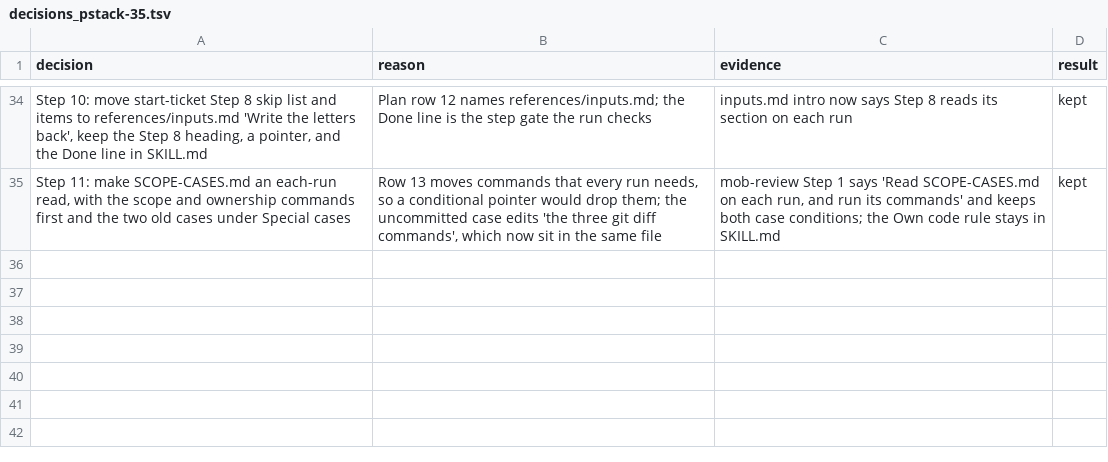
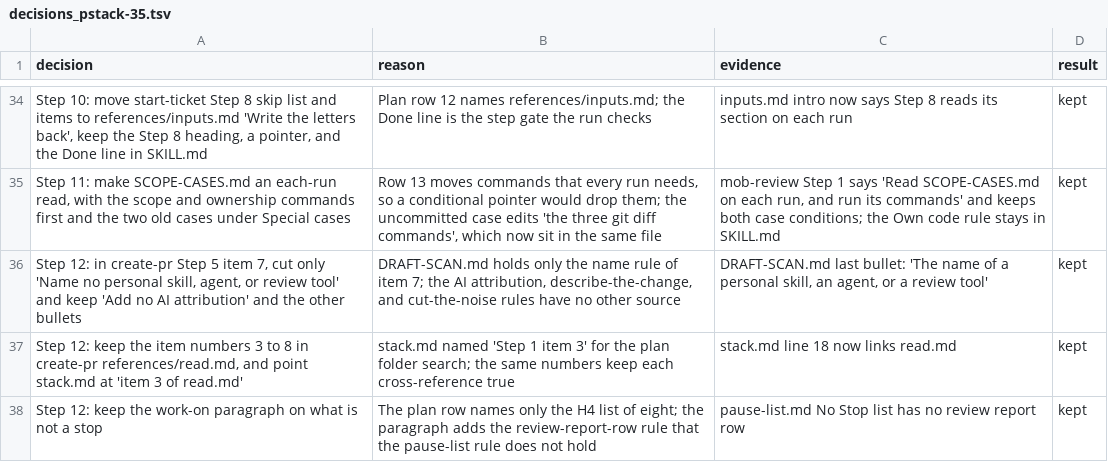
Before and after one commit to xxKeefer/skills, a TSV file: .ai/decisions_pstack-35.tsv, drawn as a sheet; only a part is shown, gaps mark what is left out.

Commit message:
docs(ai): mark step 12 done

```diff
--- a/.ai/decisions_pstack-35.tsv
+++ b/.ai/decisions_pstack-35.tsv
@@ -35 +35,4 @@ Step 10: move start-ticket Step 8 skip list and items to references/inputs.md 'W
 Step 11: make SCOPE-CASES.md an each-run read, with the scope and ownership commands first and the two old cases under Special cases	Row 13 moves commands that every run needs, so a conditional pointer would drop them; the uncommitted case edits 'the three git diff commands', which now sit in the same file	mob-review Step 1 says 'Read SCOPE-CASES.md on each run, and run its commands' and keeps both case conditions; the Own code rule stays in SKILL.md	kept
+Step 12: in create-pr Step 5 item 7, cut only 'Name no personal skill, agent, or review tool' and keep 'Add no AI attribution' and the other bullets	DRAFT-SCAN.md holds only the name rule of item 7; the AI attribution, describe-the-change, and cut-the-noise rules have no other source	DRAFT-SCAN.md last bullet: 'The name of a personal skill, an agent, or a review tool'	kept
+Step 12: keep the item numbers 3 to 8 in create-pr references/read.md, and point stack.md at 'item 3 of read.md'	stack.md named 'Step 1 item 3' for the plan folder search; the same numbers keep each cross-reference true	stack.md line 18 now links read.md	kept
+Step 12: keep the work-on paragraph on what is not a stop	The plan row names only the H4 list of eight; the paragraph adds the review-report-row rule that the pause-list rule does not hold	pause-list.md No Stop list has no review report row	kept
```
Also changed, not shown: 1 other file.
